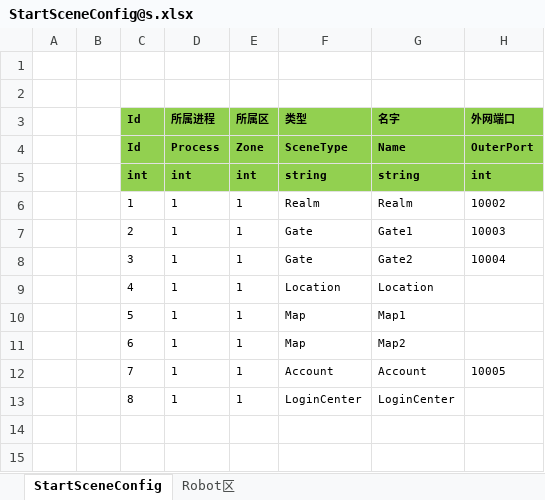
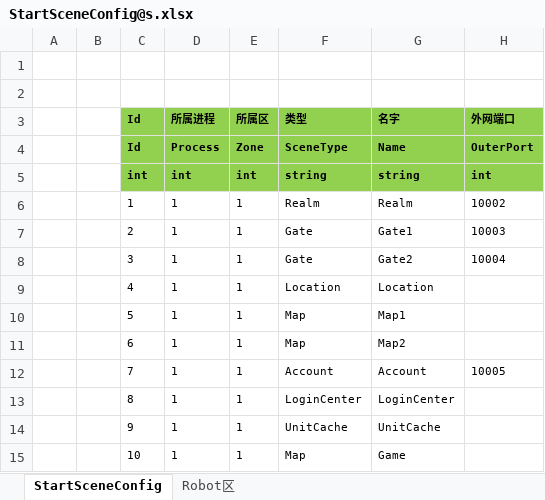
Before and after one commit to klhalu1/ETUI, an Excel workbook: Excel/StartSceneConfig@s.xlsx, sheet StartSceneConfig, drawn as a sheet; values as stored, in another font and other column widths than the file's, no borders; the diff names each change by its address in the sheet, - before the commit and + after, or states it on an @@ line.

```diff
--- a/Excel/StartSceneConfig@s.xlsx (sheet StartSceneConfig)
+++ b/Excel/StartSceneConfig@s.xlsx (sheet StartSceneConfig)
+row 14:  |  | 9 | 1 | 1 | UnitCache | UnitCache
+row 15:  |  | 10 | 1 | 1 | Map | Game
```
Also changed, not shown: 9 other files.
